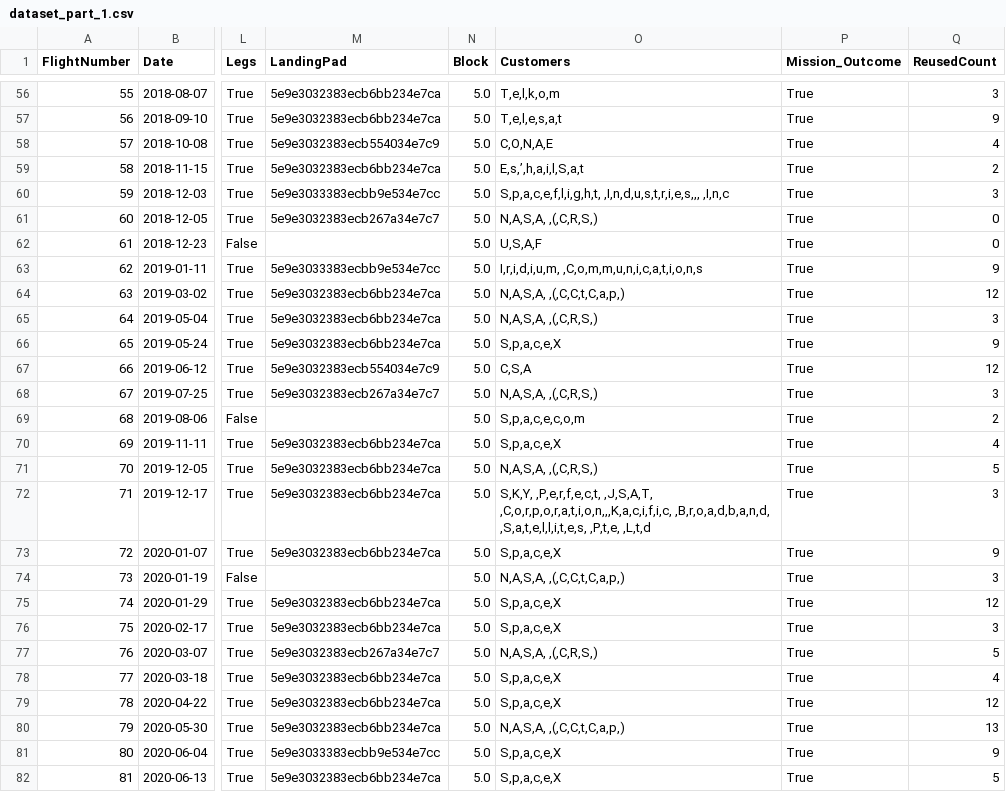
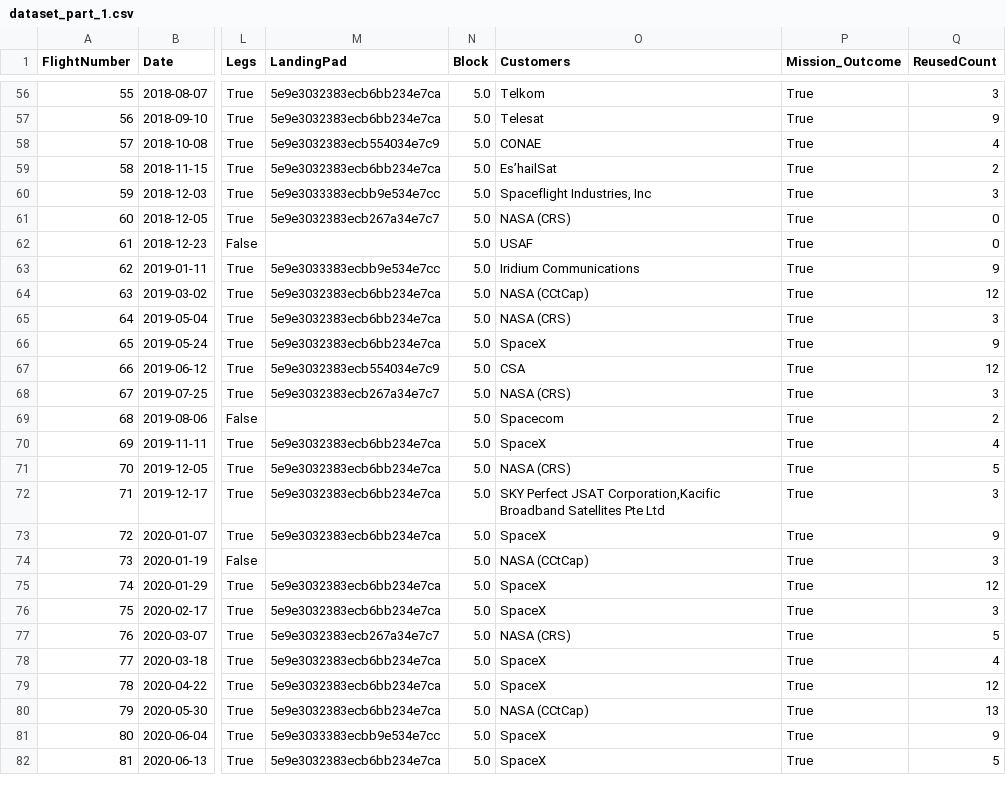
Before and after one commit to scuellaralmagro/curso_machine_learning, a CSV file: DIA_2/dataset_part_1.csv, drawn as a sheet; only a part is shown, gaps mark what is left out; the diff covers the shown part only; the diff names each change by its address in the sheet, - before the commit and + after, or states it on an @@ line.

Commit message:
Fixed ETL bug where customers where not parsed correctly. Added data analysis notebook.

```diff
--- a/DIA_2/dataset_part_1.csv
+++ b/DIA_2/dataset_part_1.csv
-O56 (Customers): T,e,l,k,o,m
+O56 (Customers): Telkom
-O57 (Customers): T,e,l,e,s,a,t
+O57 (Customers): Telesat
-O58 (Customers): C,O,N,A,E
+O58 (Customers): CONAE
-O59 (Customers): E,s,’,h,a,i,l,S,a,t
+O59 (Customers): Es’hailSat
-O60 (Customers): S,p,a,c,e,f,l,i,g,h,t, ,I,n,d,u,s,t,r,i,e,s,,, ,I,n,c
+O60 (Customers): Spaceflight Industries, Inc
-O61 (Customers): N,A,S,A, ,(,C,R,S,)
+O61 (Customers): NASA (CRS)
-O62 (Customers): U,S,A,F
+O62 (Customers): USAF
-O63 (Customers): I,r,i,d,i,u,m, ,C,o,m,m,u,n,i,c,a,t,i,o,n,s
+O63 (Customers): Iridium Communications
-O64 (Customers): N,A,S,A, ,(,C,C,t,C,a,p,)
+O64 (Customers): NASA (CCtCap)
-O65 (Customers): N,A,S,A, ,(,C,R,S,)
+O65 (Customers): NASA (CRS)
-O66 (Customers): S,p,a,c,e,X
+O66 (Customers): SpaceX
-O67 (Customers): C,S,A
+O67 (Customers): CSA
-O68 (Customers): N,A,S,A, ,(,C,R,S,)
+O68 (Customers): NASA (CRS)
-O69 (Customers): S,p,a,c,e,c,o,m
+O69 (Customers): Spacecom
-O70 (Customers): S,p,a,c,e,X
+O70 (Customers): SpaceX
-O71 (Customers): N,A,S,A, ,(,C,R,S,)
+O71 (Customers): NASA (CRS)
-O72 (Customers): S,K,Y, ,P,e,r,f,e,c,t, ,J,S,A,T, ,C,o,r,p,o,r,a,t,i,o,n,,,K,a,c,i,f,i,c, ,B,r,o,a,d,b,a,n,d, ,S,a,t,e,l,l,i,t,e,s, ,P,t,e, ,L,t,d
+O72 (Customers): SKY Perfect JSAT Corporation,Kacific Broadband Satellites Pte Ltd
-O73 (Customers): S,p,a,c,e,X
+O73 (Customers): SpaceX
-O74 (Customers): N,A,S,A, ,(,C,C,t,C,a,p,)
+O74 (Customers): NASA (CCtCap)
-O75:O76 (Customers): S,p,a,c,e,X
+O75:O76 (Customers): SpaceX
-O77 (Customers): N,A,S,A, ,(,C,R,S,)
+O77 (Customers): NASA (CRS)
-O78:O79 (Customers): S,p,a,c,e,X
+O78:O79 (Customers): SpaceX
-O80 (Customers): N,A,S,A, ,(,C,C,t,C,a,p,)
+O80 (Customers): NASA (CCtCap)
-O81:O82 (Customers): S,p,a,c,e,X
+O81:O82 (Customers): SpaceX
```
Also changed, not shown: 137 edited cells elsewhere in this file, 4 other files.
